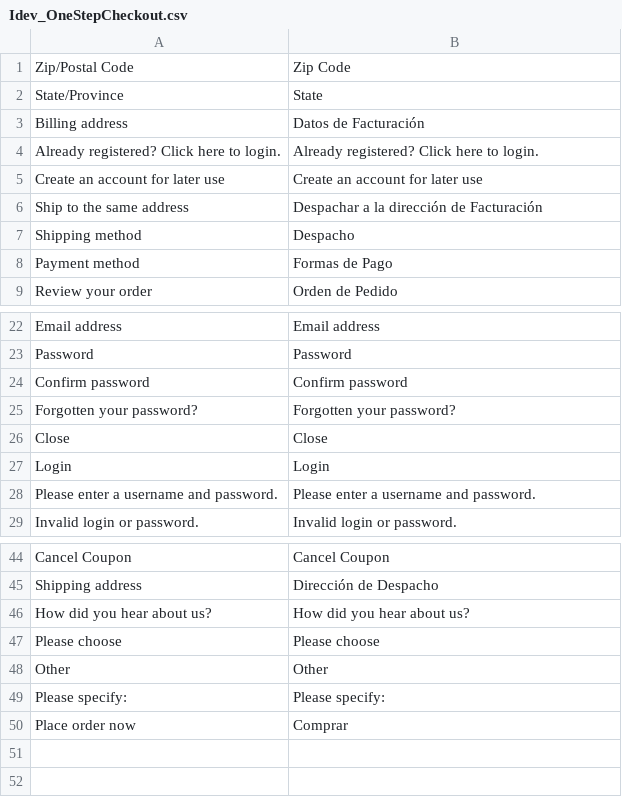
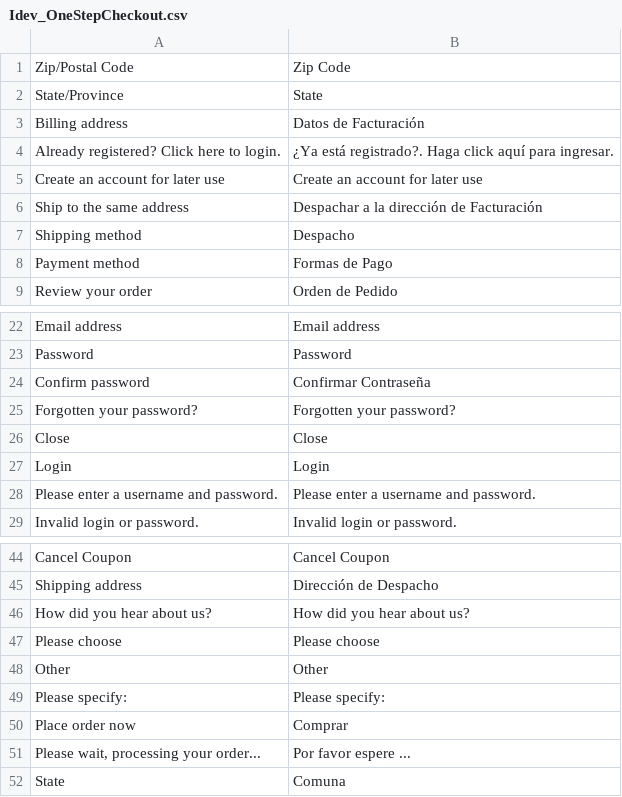
Before and after one commit to jmendozacu/wypo, a CSV file: app/locale/en_US/Idev_OneStepCheckout.csv, drawn as a sheet; only a part is shown, gaps mark what is left out.

```diff
--- a/app/locale/en_US/Idev_OneStepCheckout.csv
+++ b/app/locale/en_US/Idev_OneStepCheckout.csv
@@ -3,3 +3,3 @@
 "Billing address","Datos de Facturación"
-"Already registered? Click here to login.","Already registered? Click here to login."
+"Already registered? Click here to login.","¿Ya está registrado?. Haga click aquí para ingresar."
 "Create an account for later use","Create an account for later use"
@@ -23,3 +23,3 @@
 "Password","Password"
-"Confirm password","Confirm password"
+"Confirm password","Confirmar Contraseña"
 "Forgotten your password?","Forgotten your password?"
@@ -50 +50,3 @@
 "Place order now","Comprar"
+"Please wait, processing your order...","Por favor espere ..."
+"State","Comuna"
```
Also changed, not shown: app/locale/en_US/Mage_Captcha.csv, app/locale/en_US/Mage_Checkout.csv, 39 other files.
